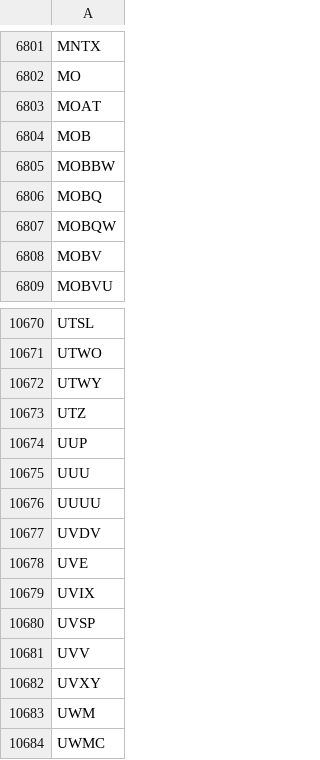
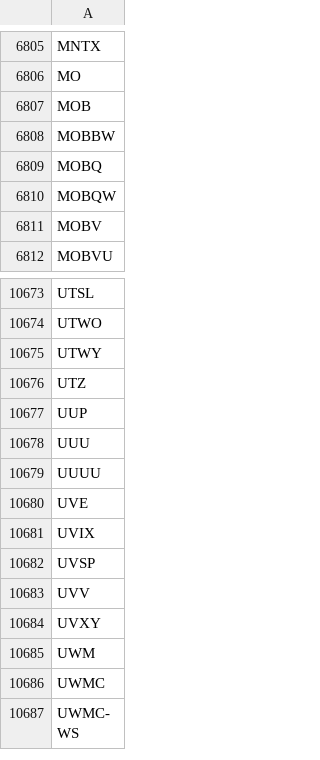
Before and after one commit to Sing0424/Stocks-tools, a CSV file: Screener/data/symbols.csv (was Screener/data/csv/symbols.csv), drawn as a sheet; only a part is shown, gaps mark what is left out; the shorter side is filled out with more unchanged rows; removed rows and columns are numbered as before the commit, all else as after; the diff covers the shown part only; the diff names each change by its address in the sheet, - before the commit and + after, or states it on an @@ line.

```diff
--- a/Screener/data/csv/symbols.csv
+++ b/Screener/data/symbols.csv
-row 6803: MOAT
-row 10677: UVDV
```
Also changed, not shown: 5 added rows and 1 removed row elsewhere in this file, 16 other files.
